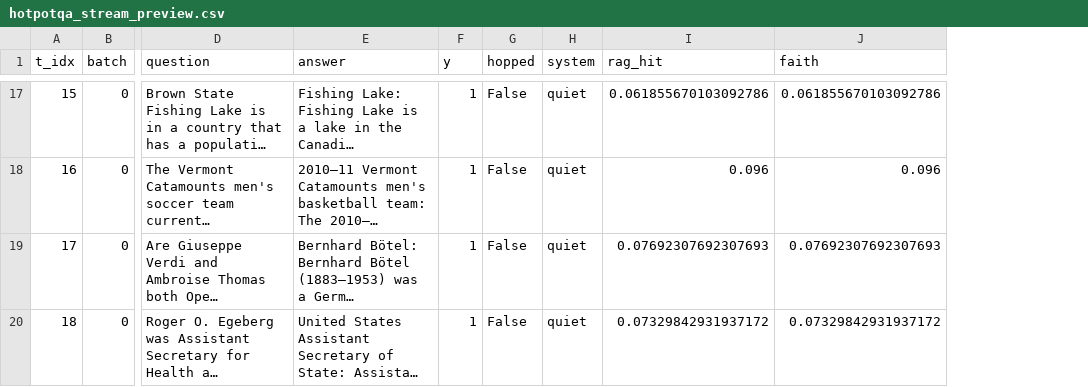
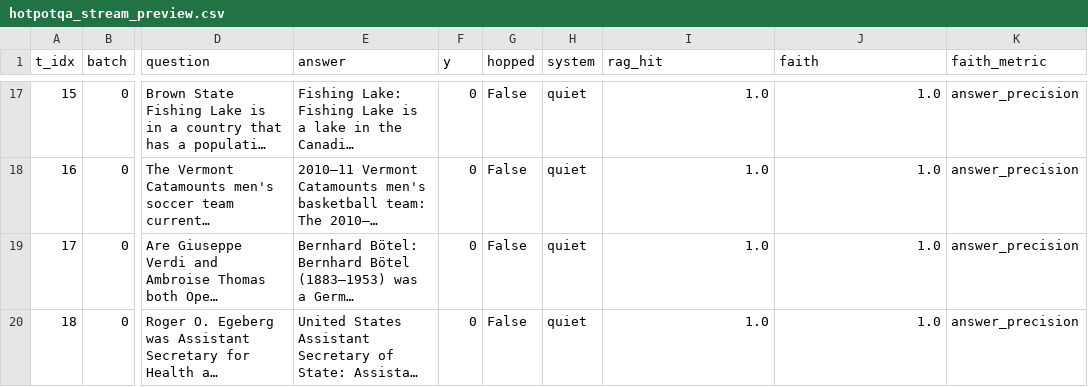
Before and after one commit to ruanhq-StatsML/CFPerm, a CSV file: results/agod/infer_dataframes/hotpotqa_stream_preview.csv, drawn as a sheet; only a part is shown, gaps mark what is left out; long unchanged cells end in …; the diff covers the shown part only; the diff names each change by its address in the sheet, - before the commit and + after, or states it on an @@ line.

```diff
--- a/results/agod/infer_dataframes/hotpotqa_stream_preview.csv
+++ b/results/agod/infer_dataframes/hotpotqa_stream_preview.csv
+column K (faith_metric), rows 17-20: all answer_precision
-F17:F20 (y): 1
+F17:F20 (y): 0
-I17 (rag_hit): 0.061855670103092786
+I17 (rag_hit): 1.0
-J17 (faith): 0.061855670103092786
+J17 (faith): 1.0
-I18 (rag_hit): 0.096
+I18 (rag_hit): 1.0
-J18 (faith): 0.096
+J18 (faith): 1.0
-I19 (rag_hit): 0.07692307692307693
+I19 (rag_hit): 1.0
-J19 (faith): 0.07692307692307693
+J19 (faith): 1.0
-I20 (rag_hit): 0.07329842931937172
+I20 (rag_hit): 1.0
-J20 (faith): 0.07329842931937172
+J20 (faith): 1.0
```
Also changed, not shown: 10 removed rows and 48 edited cells elsewhere in this file, results/agod/infer_dataframes/halueval_stream_preview.csv, results/agod/infer_dataframes/squad_stream_preview.csv, 56 other files.
